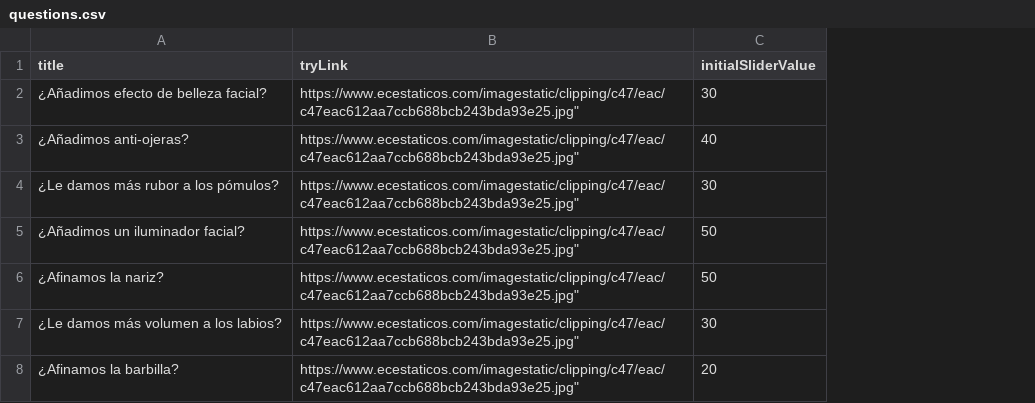
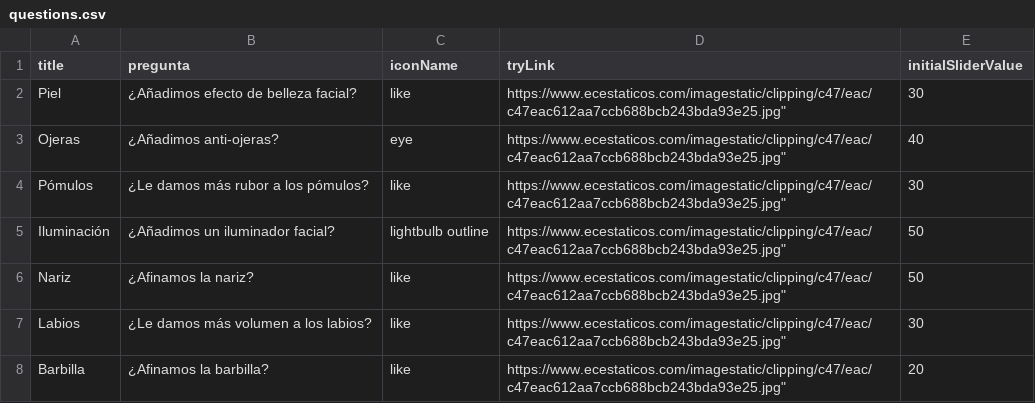
Before and after one commit to alexisgaziello/alexisgaziello.github.io, a CSV file: src/data/questions.csv, drawn as a sheet; addresses are those after the commit; the diff names each change by its address in the sheet, - before the commit and + after, or states it on an @@ line.

```diff
--- a/src/data/questions.csv
+++ b/src/data/questions.csv
+column A (title), rows 2-8: Piel | Ojeras | Pómulos | Iluminación | Nariz | Labios | Barbilla
+column C (iconName), rows 2-8: like | eye | like | lightbulb outline | like | like | like
-B1: title
+B1: pregunta
```
Also changed, not shown: 3 other files.
